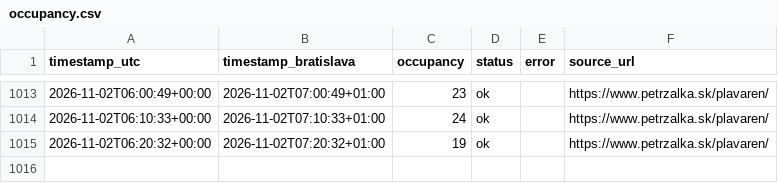
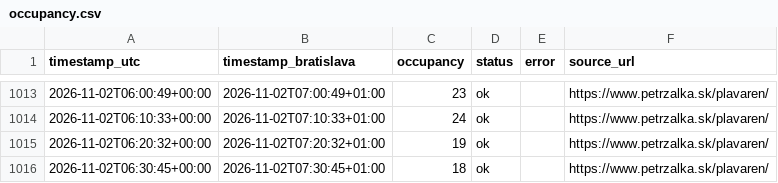
Before and after one commit to fbobrik-pvc14/plavaren, a CSV file: data/occupancy.csv, drawn as a sheet; only a part is shown, gaps mark what is left out.

```diff
--- a/data/occupancy.csv
+++ b/data/occupancy.csv
@@ -1015 +1015,2 @@ timestamp_utc,timestamp_bratislava,occupancy,status,error,source_url
 2026-11-02T06:20:32+00:00,2026-11-02T07:20:32+01:00,19,ok,,https://www.petrzalka.sk/plavaren/
+2026-11-02T06:30:45+00:00,2026-11-02T07:30:45+01:00,18,ok,,https://www.petrzalka.sk/plavaren/
```
